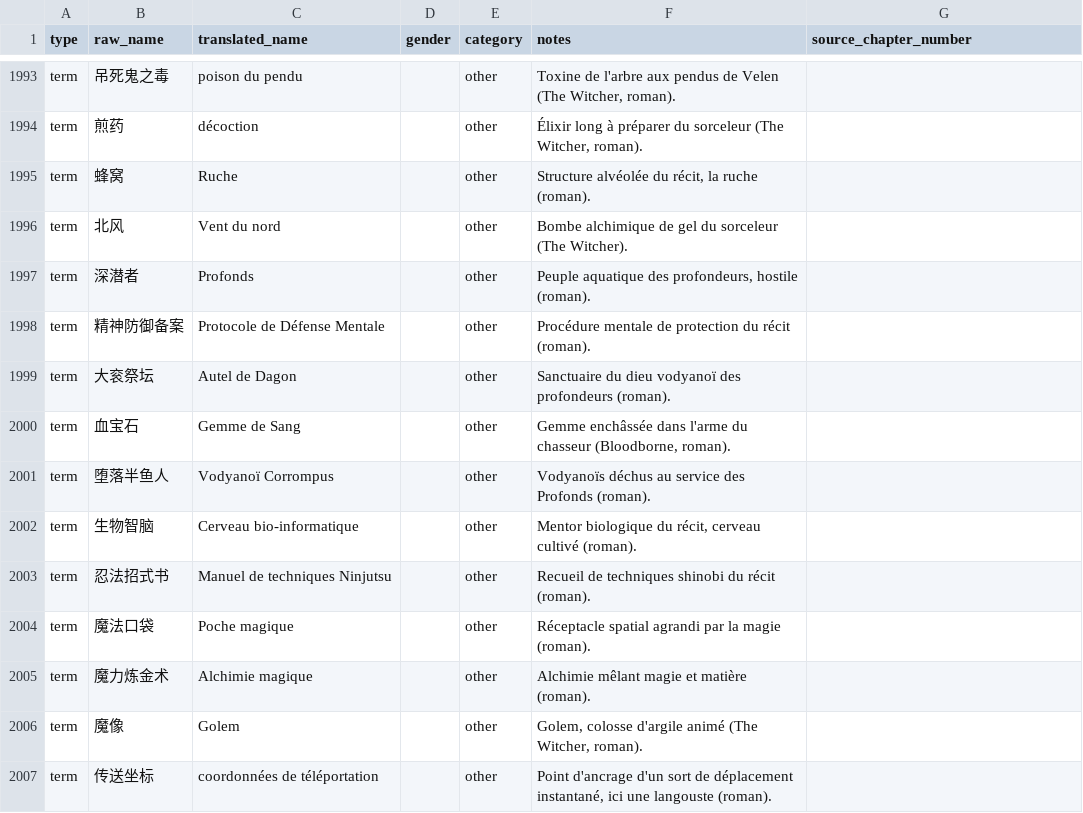
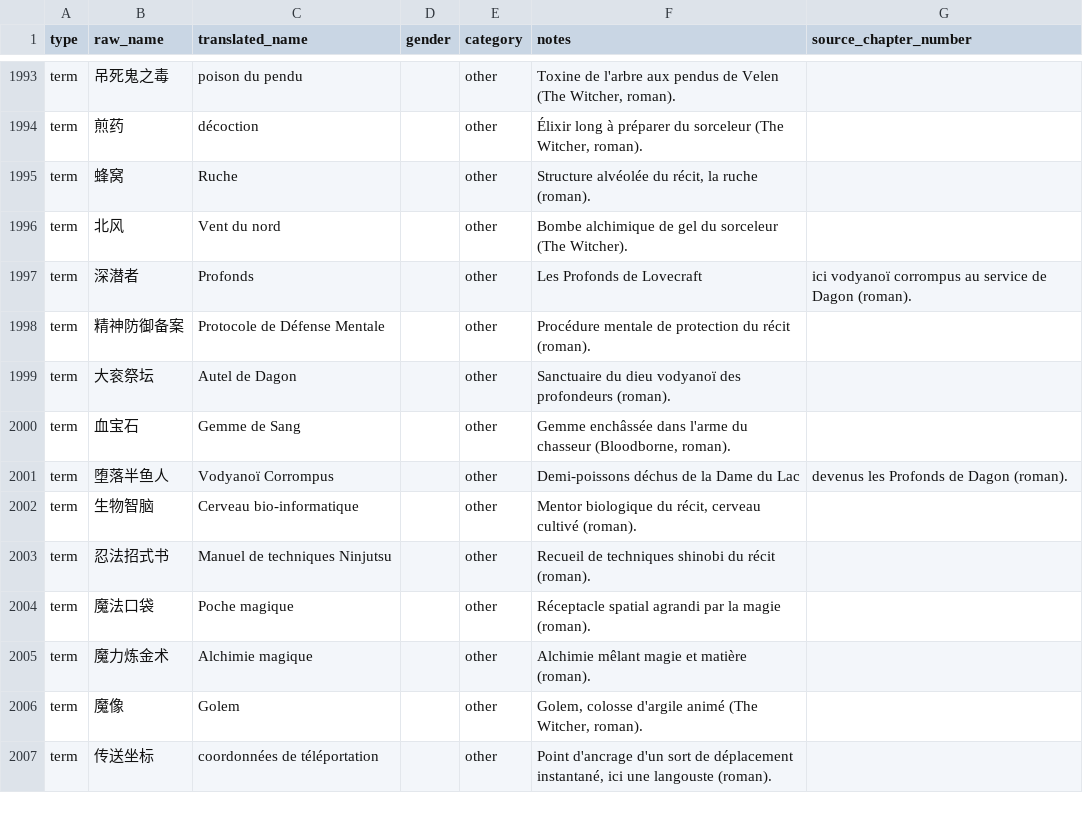
Before and after one commit to julien973/glossaires, a CSV file: csv-astartes-corrige.csv, drawn as a sheet; only a part is shown, gaps mark what is left out.

Commit message:
CSV v1.14 : renotes contextuelles Profonds (Lovecraft) et Vodyanoï Corrompus apres lecture ZH, 7027 entrees inchangees

```diff
--- a/csv-astartes-corrige.csv
+++ b/csv-astartes-corrige.csv
@@ -1996,3 +1996,3 @@ term,蜂窝,Ruche,,other,"Structure alvéolée du récit, la ruche (roman).",
 term,北风,Vent du nord,,other,Bombe alchimique de gel du sorceleur (The Witcher).,
-term,深潜者,Profonds,,other,"Peuple aquatique des profondeurs, hostile (roman).",
+term,深潜者,Profonds,,other,Les Profonds de Lovecraft, ici vodyanoï corrompus au service de Dagon (roman).,
 term,精神防御备案,Protocole de Défense Mentale,,other,Procédure mentale de protection du récit (roman).,
@@ -2000,3 +2000,3 @@ term,大衮祭坛,Autel de Dagon,,other,Sanctuaire du dieu vodyanoï des profond
 term,血宝石,Gemme de Sang,,other,"Gemme enchâssée dans l'arme du chasseur (Bloodborne, roman).",
-term,堕落半鱼人,Vodyanoï Corrompus,,other,Vodyanoïs déchus au service des Profonds (roman).,
+term,堕落半鱼人,Vodyanoï Corrompus,,other,Demi-poissons déchus de la Dame du Lac, devenus les Profonds de Dagon (roman).,
 term,生物智脑,Cerveau bio-informatique,,other,"Mentor biologique du récit, cerveau cultivé (roman).",
```
